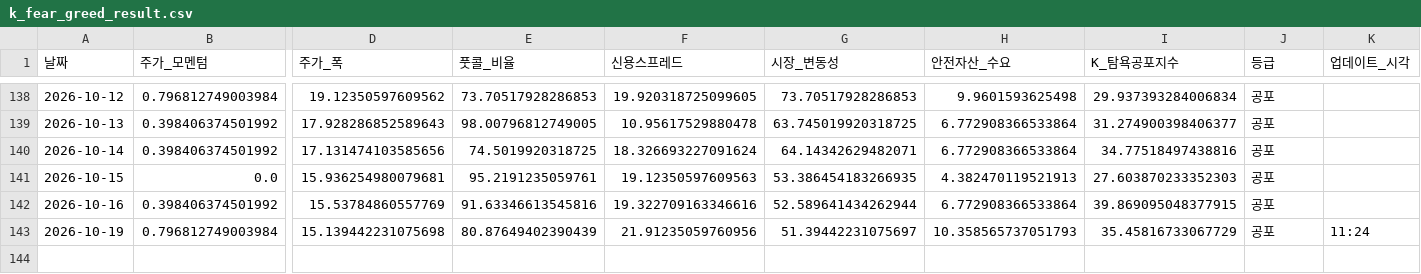
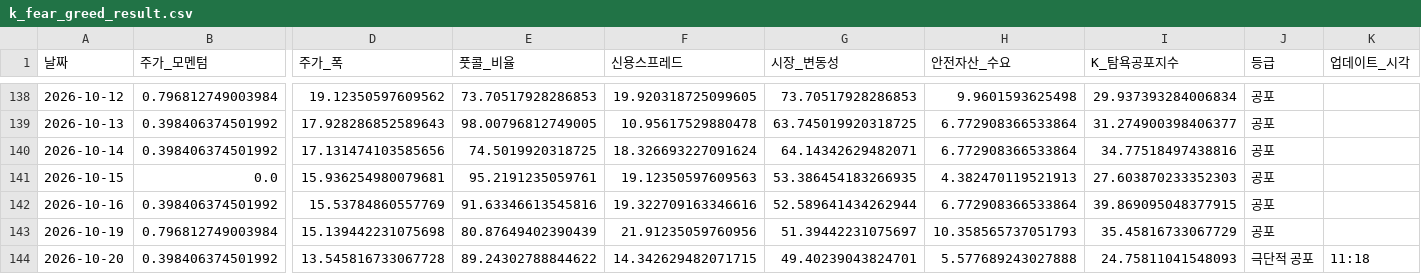
Before and after one commit to hhhpophhh-dot/k-fear-greed-index, a CSV file: k_fear_greed_result.csv, drawn as a sheet; only a part is shown, gaps mark what is left out; rows hold the shown columns only; the diff names each change by its address in the sheet, - before the commit and + after, or states it on an @@ line.

```diff
--- a/k_fear_greed_result.csv
+++ b/k_fear_greed_result.csv
-K143 (업데이트_시각): 11:24
+K143 (업데이트_시각): (empty)
+row 144: 2026-10-20 | 0.398406374501992 | 13.545816733067728 | 89.24302788844622 | 14.342629482071715 | 49.40239043824701 | 5.577689243027888 | 24.75811041548093 | 극단적 공포 | 11:18
```
Also changed, not shown: k_fear_greed_result_k100.csv.
